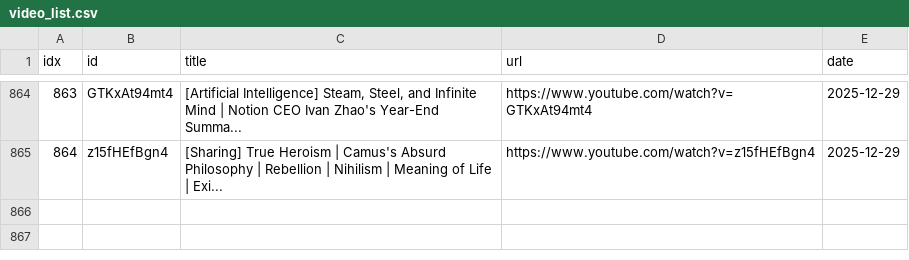
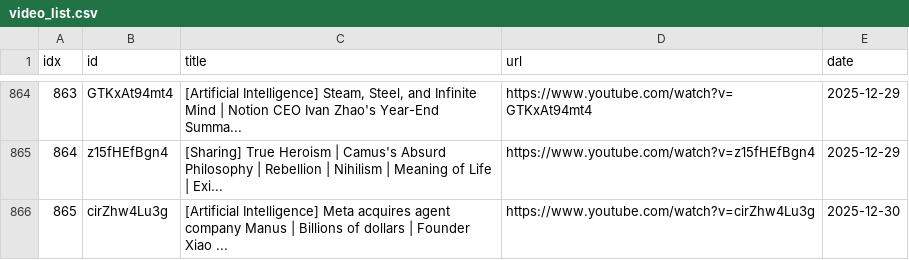
Before and after one commit to sumsjp/BestPartners, a CSV file: src/video_list.csv, drawn as a sheet; only a part is shown, gaps mark what is left out; the diff names each change by its address in the sheet, - before the commit and + after, or states it on an @@ line.

```diff
--- a/src/video_list.csv
+++ b/src/video_list.csv
+row 866: 865 | cirZhw4Lu3g | [Artificial Intelligence] Meta acquires agent company Manus | Billions of dollars | Founder Xiao ... | https://www.youtube.com/watch?v=cirZhw4Lu3g | 2025-12-30
```
Also changed, not shown: 4 other files.
